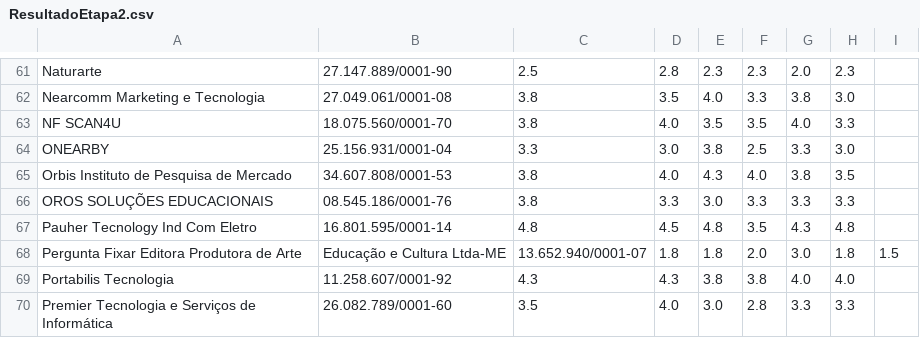
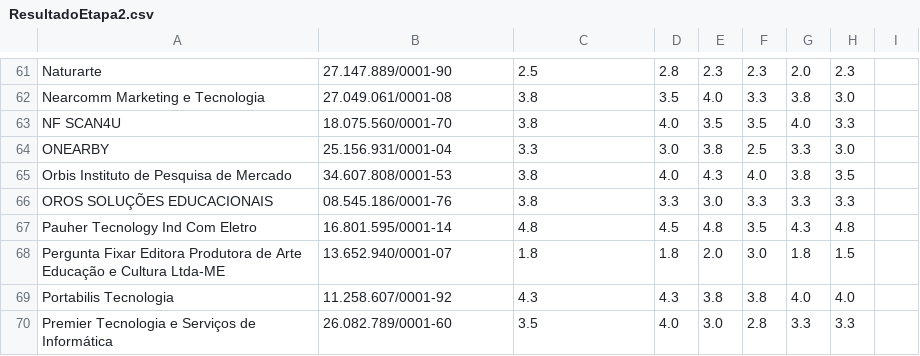
Before and after one commit to PLavor/edital, a CSV file: ResultadoEtapa2.csv, drawn as a sheet; only a part is shown, gaps mark what is left out.

Commit message:
Update ResultadoEtapa2.csv

```diff
--- a/ResultadoEtapa2.csv
+++ b/ResultadoEtapa2.csv
@@ -67,3 +67,3 @@ OROS SOLUÇÕES EDUCACIONAIS,08.545.186/0001-76,3.8,3.3,3.0,3.3,3.3,3.3
 Pauher Tecnology Ind Com Eletro,16.801.595/0001-14,4.8,4.5,4.8,3.5,4.3,4.8
-Pergunta Fixar Editora Produtora de Arte, Educação e Cultura Ltda-ME,13.652.940/0001-07,1.8,1.8,2.0,3.0,1.8,1.5
+Pergunta Fixar Editora Produtora de Arte Educação e Cultura Ltda-ME,13.652.940/0001-07,1.8,1.8,2.0,3.0,1.8,1.5
 Portabilis Tecnologia,11.258.607/0001-92,4.3,4.3,3.8,3.8,4.0,4.0
```
